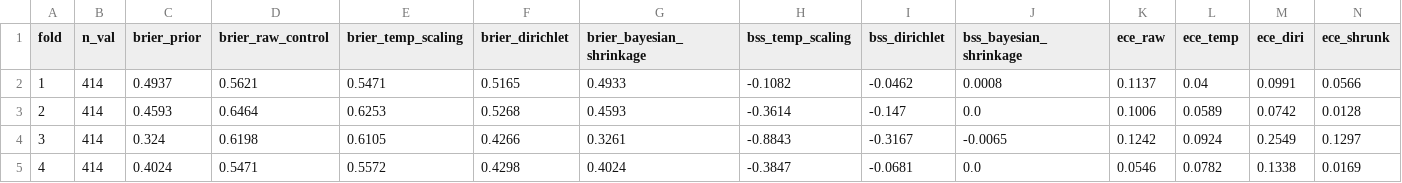
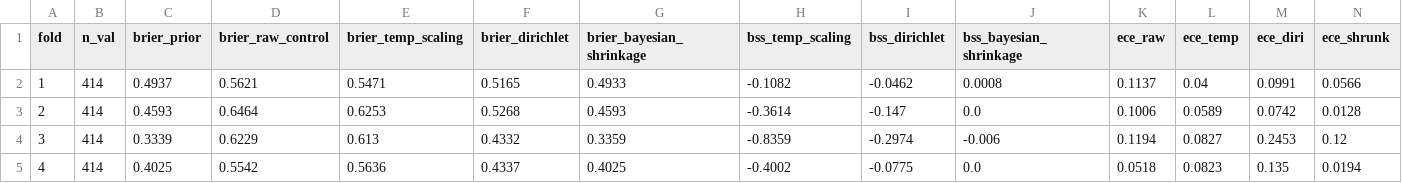
Before and after one commit to dhruvin0041/quantitative-trading-platform, a CSV file: backend/reports/nested_calibration_fold_metrics.csv, drawn as a sheet.

Commit message:
fix(research): reconcile fold-level prior brier scores and qualify multiclass temperature scaling ranking non-invariance

```diff
--- a/backend/reports/nested_calibration_fold_metrics.csv
+++ b/backend/reports/nested_calibration_fold_metrics.csv
@@ -3,3 +3,3 @@ fold,n_val,brier_prior,brier_raw_control,brier_temp_scaling,brier_dirichlet,brie
 2,414,0.4593,0.6464,0.6253,0.5268,0.4593,-0.3614,-0.147,0.0,0.1006,0.0589,0.0742,0.0128
-3,414,0.324,0.6198,0.6105,0.4266,0.3261,-0.8843,-0.3167,-0.0065,0.1242,0.0924,0.2549,0.1297
-4,414,0.4024,0.5471,0.5572,0.4298,0.4024,-0.3847,-0.0681,0.0,0.0546,0.0782,0.1338,0.0169
+3,414,0.3339,0.6229,0.613,0.4332,0.3359,-0.8359,-0.2974,-0.006,0.1194,0.0827,0.2453,0.12
+4,414,0.4025,0.5542,0.5636,0.4337,0.4025,-0.4002,-0.0775,0.0,0.0518,0.0823,0.135,0.0194
```
Also changed, not shown: backend/reports/nested_calibration_comparison.csv, 3 other files.
